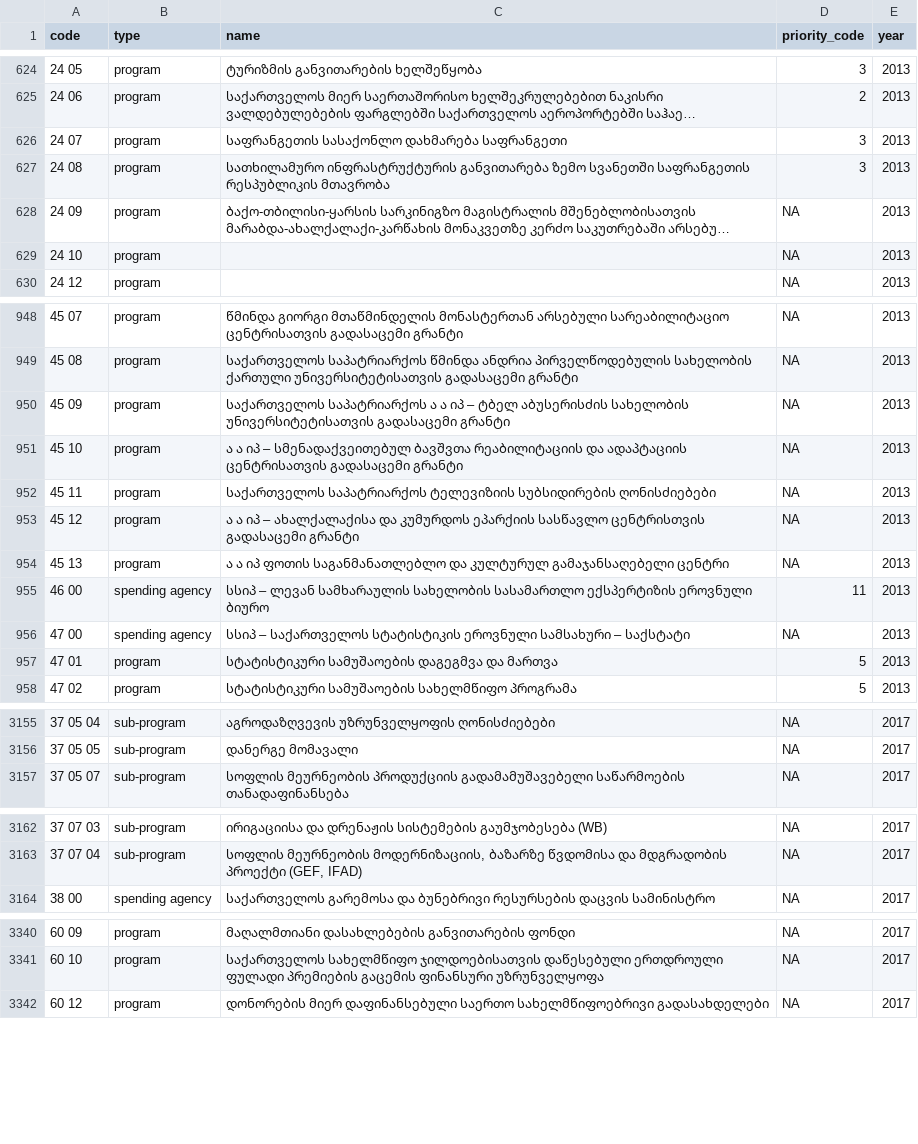
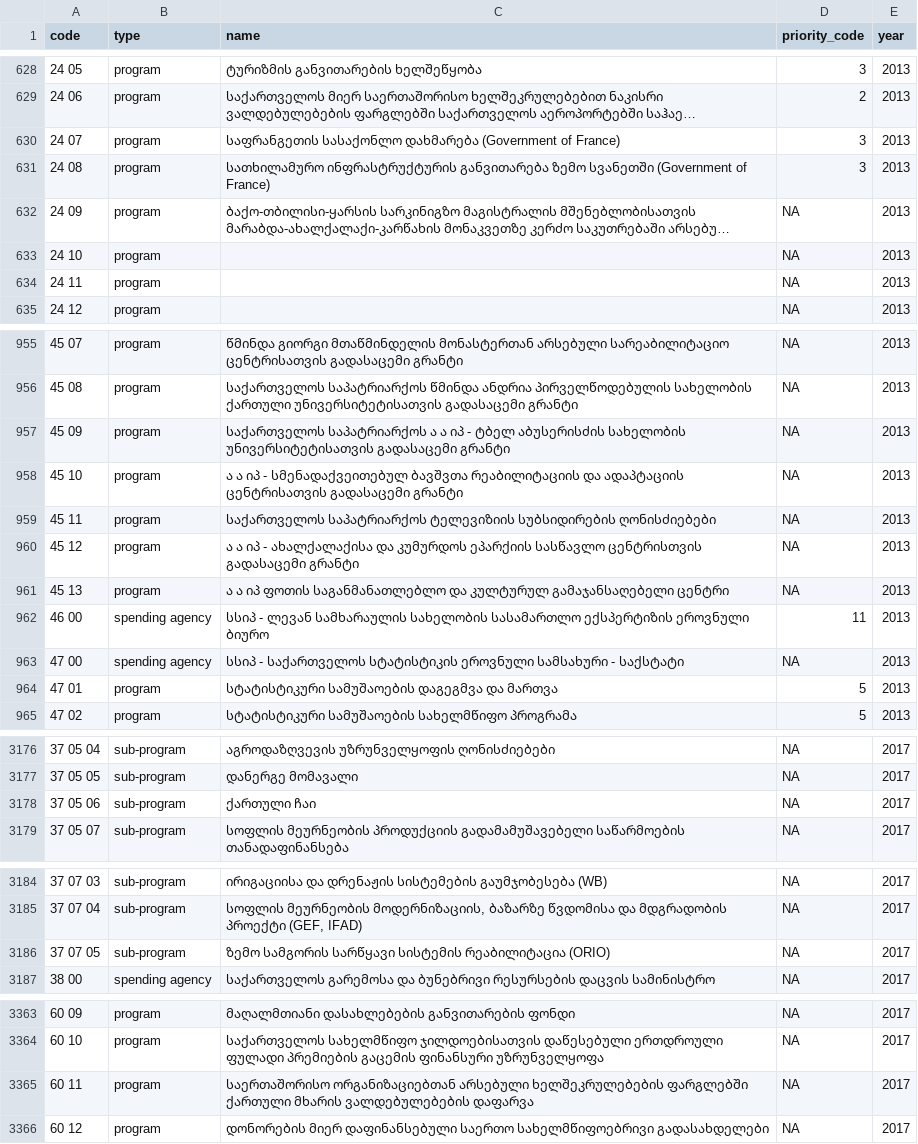
Before and after one commit to ForSetGeorgia/Georgian-Budget-Priority-Mapping, a CSV file: priority_associations.csv, drawn as a sheet; only a part is shown, gaps mark what is left out; long unchanged cells end in …; addresses are those after the commit; the diff covers the shown part only; the diff names each change by its address in the sheet, - before the commit and + after, or states it on an @@ line.

```diff
--- a/priority_associations.csv
+++ b/priority_associations.csv
-C630 (name): …სასაქონლო დახმარება საფრანგეთი
+C630 (name): …სასაქონლო დახმარება (Government of France)
-C631 (name): …ზემო სვანეთში საფრანგეთის რესპუბლიკის მთავრობა
+C631 (name): …ზემო სვანეთში (Government of France)
+row 634: 24 11 | program |  | NA | 2013
-C957 (name): …ა იპ – ტბელ აბუსერისძის…
+C957 (name): …ა იპ - ტბელ აბუსერისძის…
-C958 (name): …ა იპ – სმენადაქვეითებულ ბავშვთა…
+C958 (name): …ა იპ - სმენადაქვეითებულ ბავშვთა…
-C960 (name): …ა იპ – ახალქალაქისა და…
+C960 (name): …ა იპ - ახალქალაქისა და…
-C962 (name): სსიპ – ლევან სამხარაულის…
+C962 (name): სსიპ - ლევან სამხარაულის…
-C963 (name): სსიპ – საქართველოს სტატისტიკის ეროვნული სამსახური – საქსტატი
+C963 (name): სსიპ - საქართველოს სტატისტიკის ეროვნული სამსახური - საქსტატი
+row 3178: 37 05 06 | sub-program | ქართული ჩაი | NA | 2017
+row 3186: 37 07 05 | sub-program | ზემო სამგორის სარწყავი სისტემის რეაბილიტაცია (ORIO) | NA | 2017
+row 3365: 60 11 | program | საერთაშორისო ორგანიზაციებთან არსებული ხელშეკრულებების ფარგლებში ქართული მხარის ვალდებულებების დაფარვა | NA | 2017
```
Also changed, not shown: 20 added rows and 42 edited cells elsewhere in this file.
